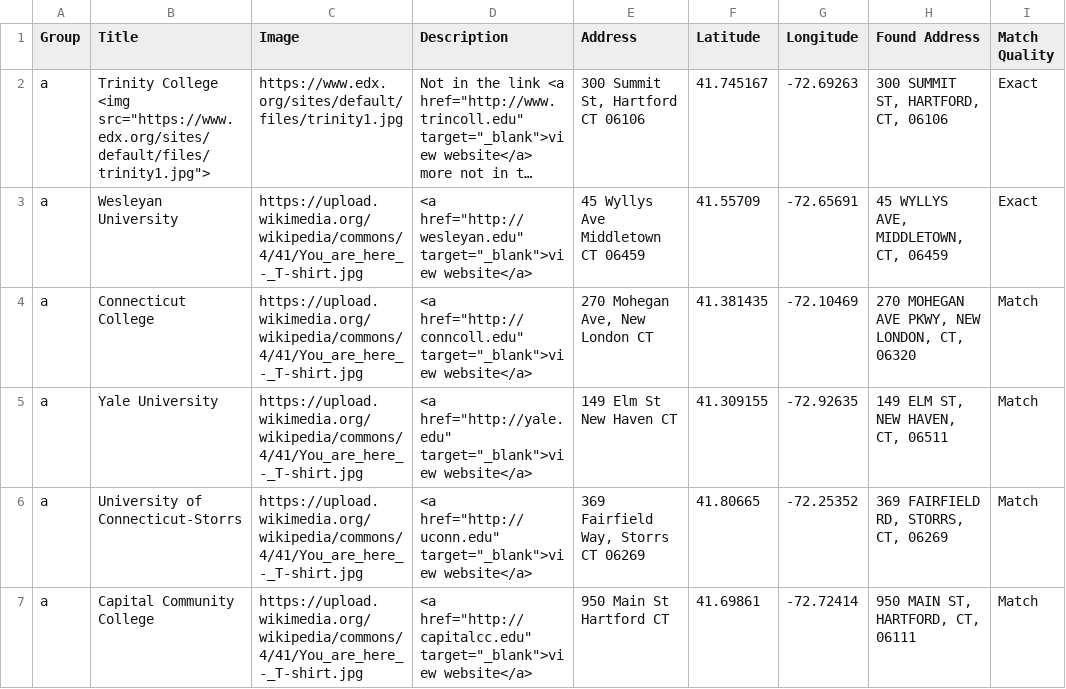
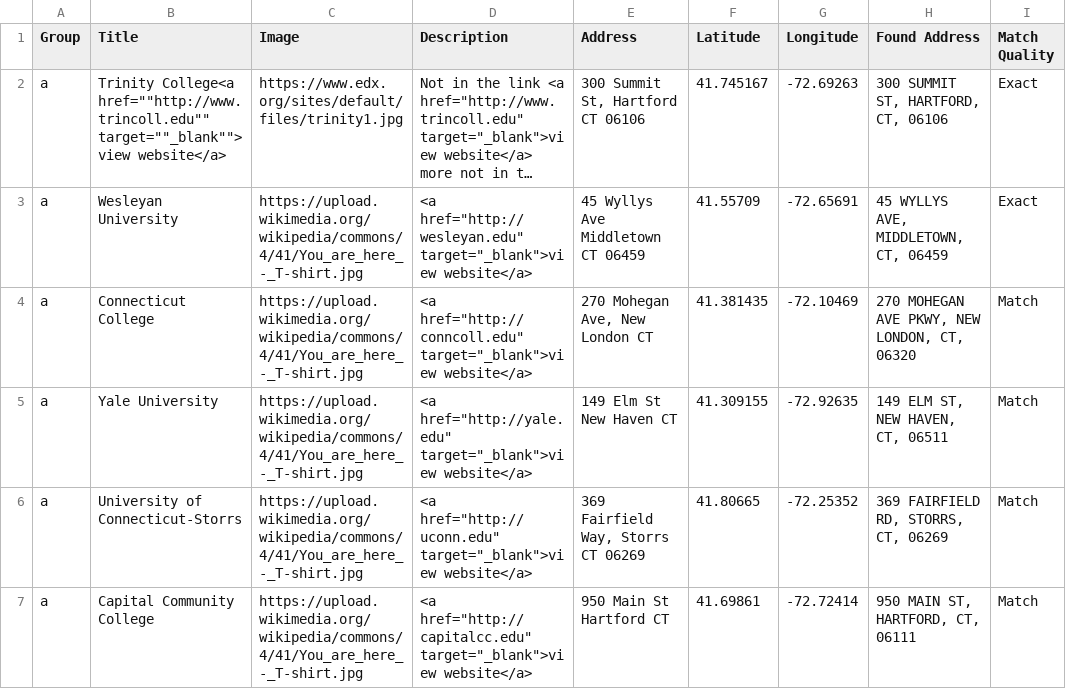
Before and after one commit to utahpress/gunnison-expedition, a CSV file: data.csv, drawn as a sheet; only a part is shown; long unchanged cells end in …; the diff names each change by its address in the sheet, - before the commit and + after, or states it on an @@ line.

Commit message:
Update data.csv

```diff
--- a/data.csv
+++ b/data.csv
-B2 (Title): Trinity College <img src="https://www.edx.org/sites/default/files/trinity1.jpg">
+B2 (Title): Trinity College<a href=""http://www.trincoll.edu"" target=""_blank"">view website</a>
```
